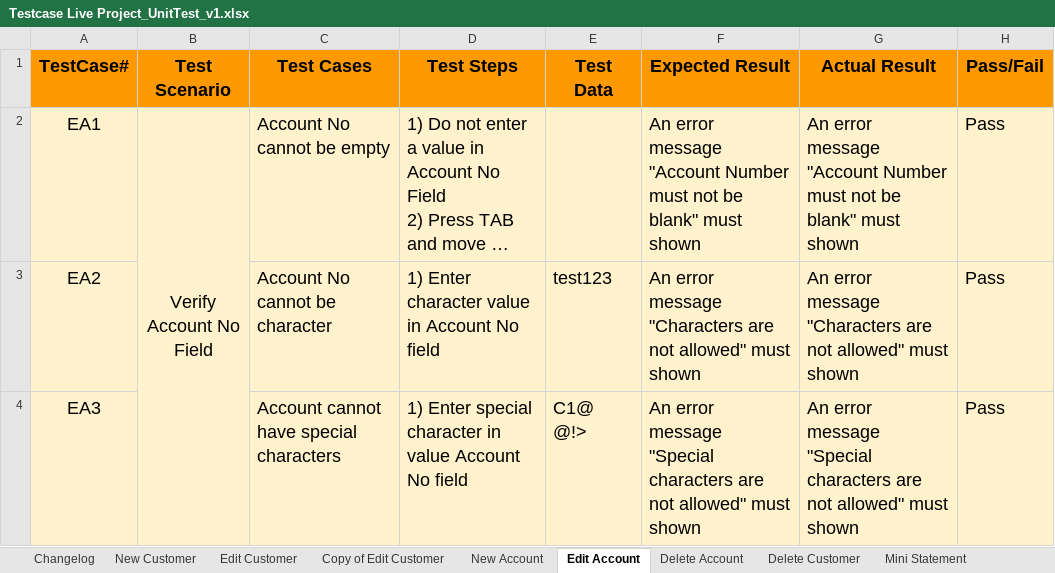
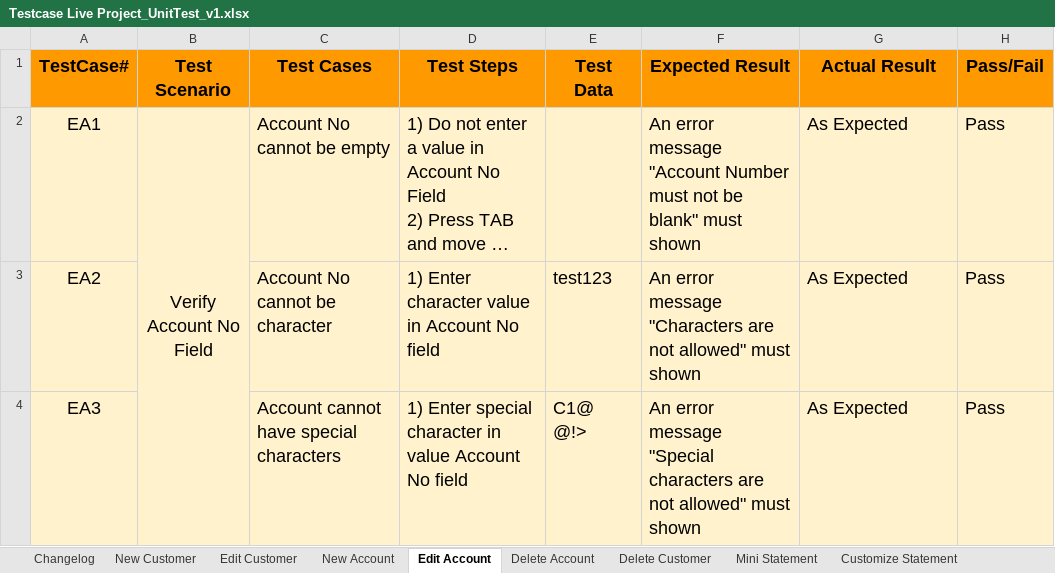
Before and after one commit to ThuyDoan0112/Live_project_guru99, an Excel workbook: Testcase Live Project_UnitTest_v1.xlsx, sheet Edit Account, drawn as a sheet; long unchanged cells end in …; values as stored, in another font and other column widths than the file's, no borders; the diff names each change by its address in the sheet, - before the commit and + after, or states it on an @@ line.

```diff
--- a/Testcase Live Project_UnitTest_v1.xlsx (sheet Edit Account)
+++ b/Testcase Live Project_UnitTest_v1.xlsx (sheet Edit Account)
-sheet tab: Copy of Edit Customer
-G2 (Actual Result): An error message "Account Number must not be blank" must shown
+G2 (Actual Result): As Expected
-G3 (Actual Result): An error message "Characters are not allowed" must shown
+G3 (Actual Result): As Expected
-G4 (Actual Result): An error message "Special characters are not allowed" must shown
+G4 (Actual Result): As Expected
```
Also changed, not shown: sheet New Customer, sheet Changelog, sheet Delete Account, sheet Mini Statement, sheet Customize Statement, sheet Delete Customer, 1 more sheet, 1 other file.
